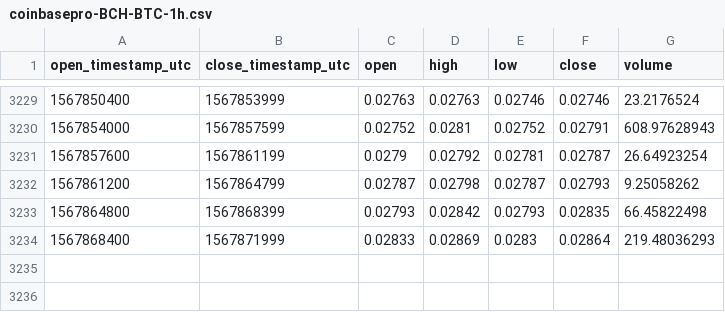
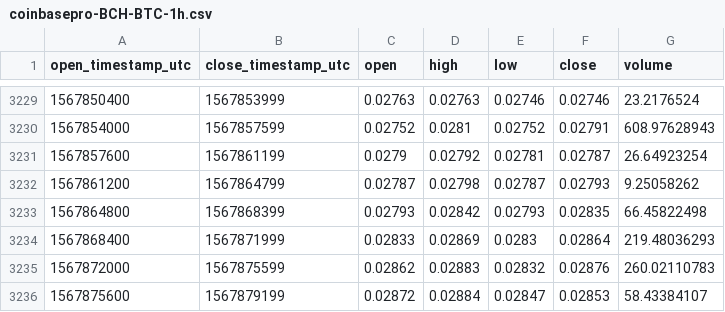
Before and after one commit to cryptobigbro/coinbasepro-BCH-BTC, a CSV file: coinbasepro-BCH-BTC-1h.csv, drawn as a sheet; only a part is shown, gaps mark what is left out; the diff names each change by its address in the sheet, - before the commit and + after, or states it on an @@ line.

Commit message:
Update OHLCV data.

```diff
--- a/coinbasepro-BCH-BTC-1h.csv
+++ b/coinbasepro-BCH-BTC-1h.csv
+row 3235: 1567872000 | 1567875599 | 0.02862 | 0.02883 | 0.02832 | 0.02876 | 260.02110783
+row 3236: 1567875600 | 1567879199 | 0.02872 | 0.02884 | 0.02847 | 0.02853 | 58.43384107
```
